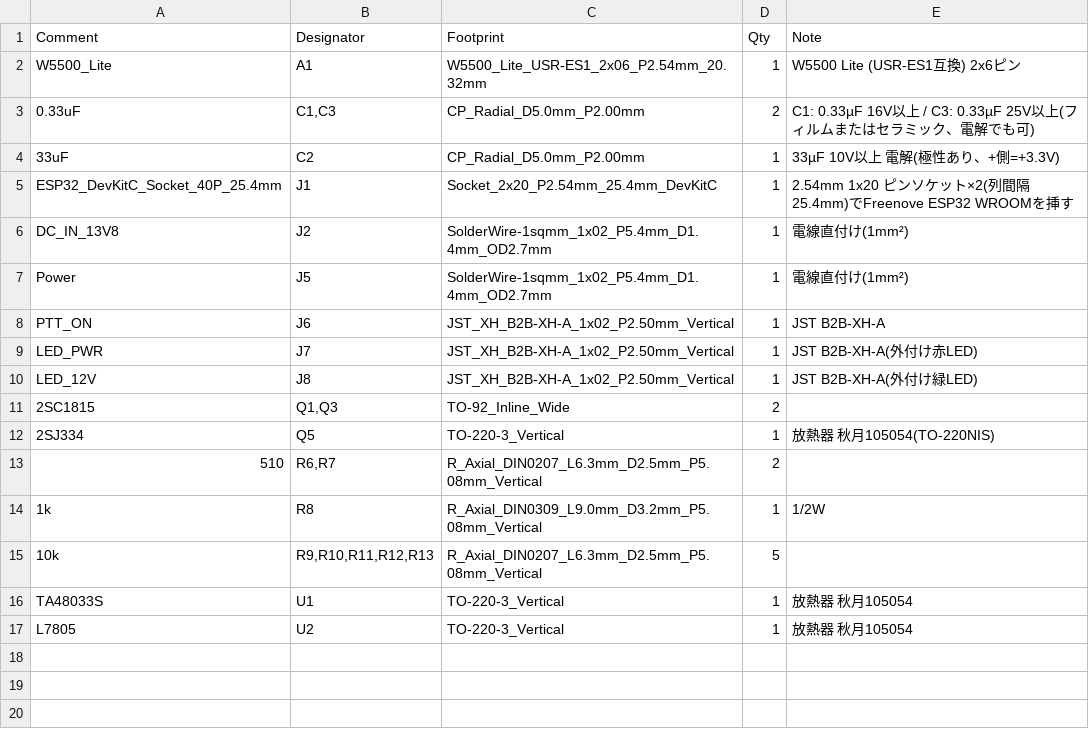
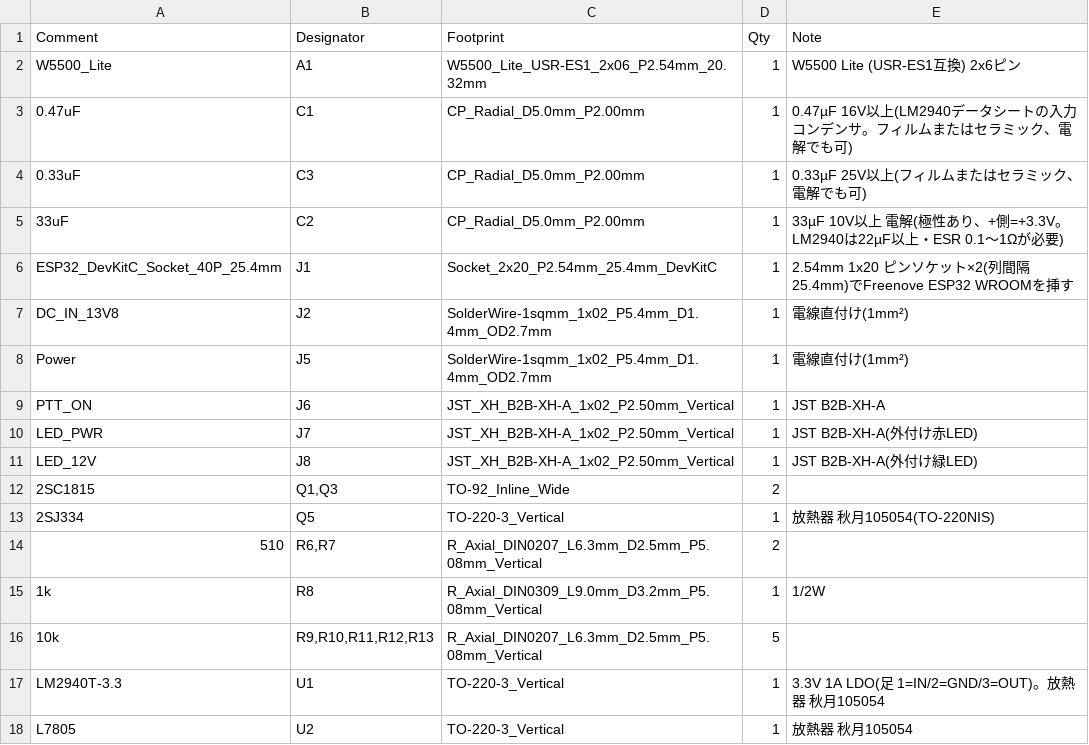
Before and after one commit to kazushinjo/Shonan_Lite-RasPI5, a CSV file: hardware/W5500_PA_PTT_Control/fabrication/jlcpcb/w5500-esp32_BOM.csv, drawn as a sheet.

```diff
--- a/hardware/W5500_PA_PTT_Control/fabrication/jlcpcb/w5500-esp32_BOM.csv
+++ b/hardware/W5500_PA_PTT_Control/fabrication/jlcpcb/w5500-esp32_BOM.csv
@@ -2,4 +2,5 @@
 W5500_Lite,A1,W5500_Lite_USR-ES1_2x06_P2.54mm_20.32mm,1,W5500 Lite (USR-ES1互換) 2x6ピン
-0.33uF,"C1,C3",CP_Radial_D5.0mm_P2.00mm,2,C1: 0.33µF 16V以上 / C3: 0.33µF 25V以上(フィルムまたはセラミック、電解でも可)
-33uF,C2,CP_Radial_D5.0mm_P2.00mm,1,33µF 10V以上 電解(極性あり、+側=+3.3V)
+0.47uF,C1,CP_Radial_D5.0mm_P2.00mm,1,0.47µF 16V以上(LM2940データシートの入力コンデンサ。フィルムまたはセラミック、電解でも可)
+0.33uF,C3,CP_Radial_D5.0mm_P2.00mm,1,0.33µF 25V以上(フィルムまたはセラミック、電解でも可)
+33uF,C2,CP_Radial_D5.0mm_P2.00mm,1,33µF 10V以上 電解(極性あり、+側=+3.3V。LM2940は22µF以上・ESR 0.1〜1Ωが必要)
 ESP32_DevKitC_Socket_40P_25.4mm,J1,Socket_2x20_P2.54mm_25.4mm_DevKitC,1,2.54mm 1x20 ピンソケット×2(列間隔25.4mm)でFreenove ESP32 WROOMを挿す
@@ -15,3 +16,3 @@ LED_12V,J8,JST_XH_B2B-XH-A_1x02_P2.50mm_Vertical,1,JST B2B-XH-A(外付け緑LED)
 10k,"R9,R10,R11,R12,R13",R_Axial_DIN0207_L6.3mm_D2.5mm_P5.08mm_Vertical,5,
-TA48033S,U1,TO-220-3_Vertical,1,放熱器 秋月105054
+LM2940T-3.3,U1,TO-220-3_Vertical,1,3.3V 1A LDO(足 1=IN/2=GND/3=OUT)。放熱器 秋月105054
 L7805,U2,TO-220-3_Vertical,1,放熱器 秋月105054
```
Also changed, not shown: 27 other files.
